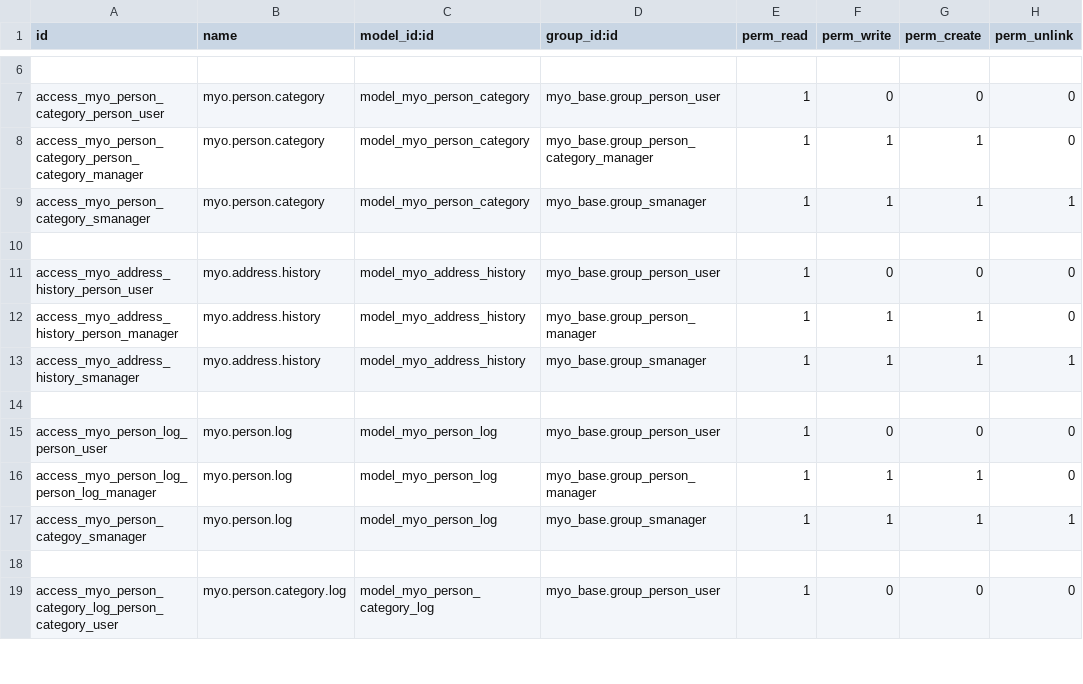
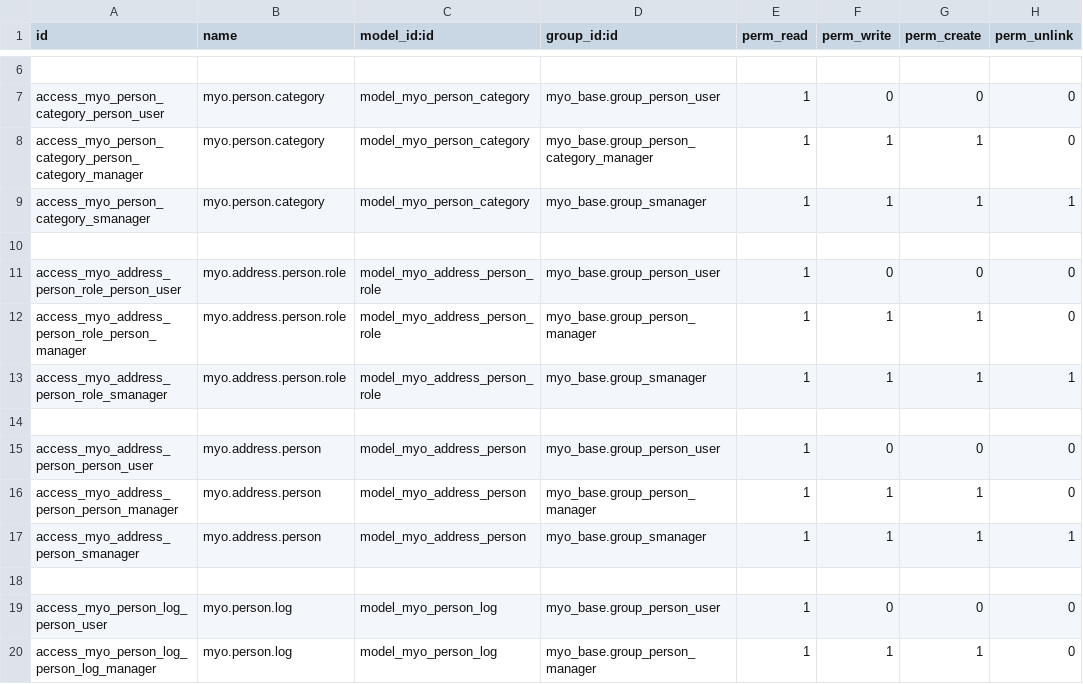
Before and after one commit to MostlyOpen/odoo_addons, a CSV file: myo_person/security/ir.model.access.csv, drawn as a sheet; only a part is shown, gaps mark what is left out; the shorter side is filled out with more unchanged rows.

Commit message:
[IMP] myo_person

```diff
--- a/myo_person/security/ir.model.access.csv
+++ b/myo_person/security/ir.model.access.csv
@@ -10,5 +10,9 @@ access_myo_person_category_smanager,myo.person.category,model_myo_person_categor
 
-access_myo_address_history_person_user,myo.address.history,model_myo_address_history,myo_base.group_person_user,1,0,0,0
-access_myo_address_history_person_manager,myo.address.history,model_myo_address_history,myo_base.group_person_manager,1,1,1,0
-access_myo_address_history_smanager,myo.address.history,model_myo_address_history,myo_base.group_smanager,1,1,1,1
+access_myo_address_person_role_person_user,myo.address.person.role,model_myo_address_person_role,myo_base.group_person_user,1,0,0,0
+access_myo_address_person_role_person_manager,myo.address.person.role,model_myo_address_person_role,myo_base.group_person_manager,1,1,1,0
+access_myo_address_person_role_smanager,myo.address.person.role,model_myo_address_person_role,myo_base.group_smanager,1,1,1,1
+
+access_myo_address_person_person_user,myo.address.person,model_myo_address_person,myo_base.group_person_user,1,0,0,0
+access_myo_address_person_person_manager,myo.address.person,model_myo_address_person,myo_base.group_person_manager,1,1,1,0
+access_myo_address_person_smanager,myo.address.person,model_myo_address_person,myo_base.group_smanager,1,1,1,1
 
```
Also changed, not shown: 7 other files.
